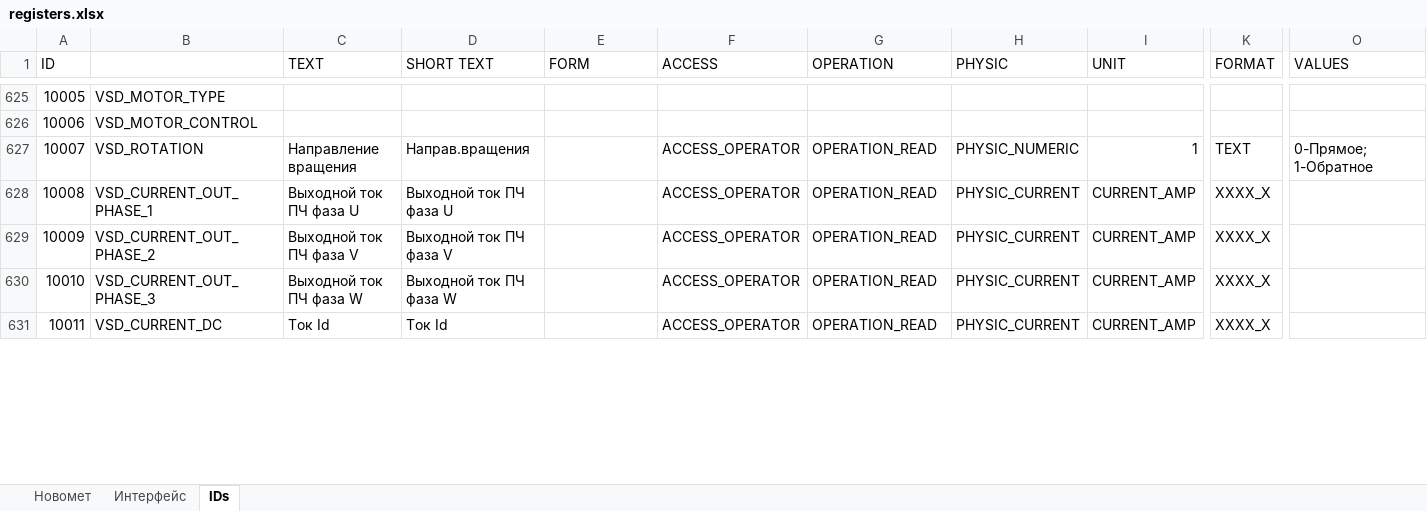
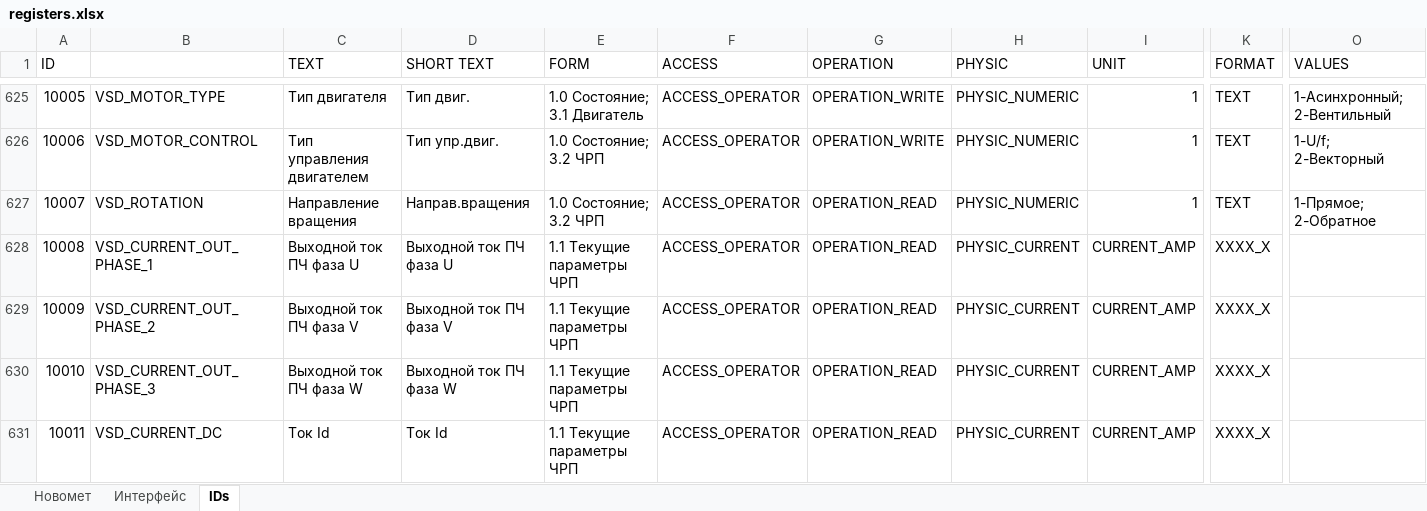
Before and after one commit to htoraby/STM32_Main, an Excel workbook: documentation/registers.xlsx, sheet IDs, drawn as a sheet; only a part is shown, gaps mark what is left out; values as stored, in another font and other column widths than the file's, no borders; the diff covers the shown part only; the diff names each change by its address in the sheet, - before the commit and + after, or states it on an @@ line.

```diff
--- a/documentation/registers.xlsx (sheet IDs)
+++ b/documentation/registers.xlsx (sheet IDs)
-C625 (TEXT): (empty)
+C625 (TEXT): Тип двигателя
-D625 (SHORT TEXT): (empty)
+D625 (SHORT TEXT): Тип двиг.
-E625 (FORM): (empty)
+E625 (FORM): 1.0 Состояние; 3.1 Двигатель
-F625:F626 (ACCESS): (empty)
+F625:F626 (ACCESS): ACCESS_OPERATOR
-G625:G626 (OPERATION): (empty)
+G625:G626 (OPERATION): OPERATION_WRITE
-H625:H626 (PHYSIC): (empty)
+H625:H626 (PHYSIC): PHYSIC_NUMERIC
-I625:I626 (UNIT): (empty)
+I625:I626 (UNIT): 1
-K625:K626 (FORMAT): (empty)
+K625:K626 (FORMAT): TEXT
-O625 (VALUES): (empty)
+O625 (VALUES): 1-Асинхронный; 2-Вентильный
-C626 (TEXT): (empty)
+C626 (TEXT): Тип управления двигателем
-D626 (SHORT TEXT): (empty)
+D626 (SHORT TEXT): Тип упр.двиг.
-E626:E627 (FORM): (empty)
+E626:E627 (FORM): 1.0 Состояние; 3.2 ЧРП
-O626 (VALUES): (empty)
+O626 (VALUES): 1-U/f; 2-Векторный
-O627 (VALUES): 0-Прямое; 1-Обратное
+O627 (VALUES): 1-Прямое; 2-Обратное
-E628:E631 (FORM): (empty)
+E628:E631 (FORM): 1.1 Текущие параметры ЧРП
```
Also changed, not shown: 1081 edited cells elsewhere in this sheet, sheet Интерфейс, 2 other files.
